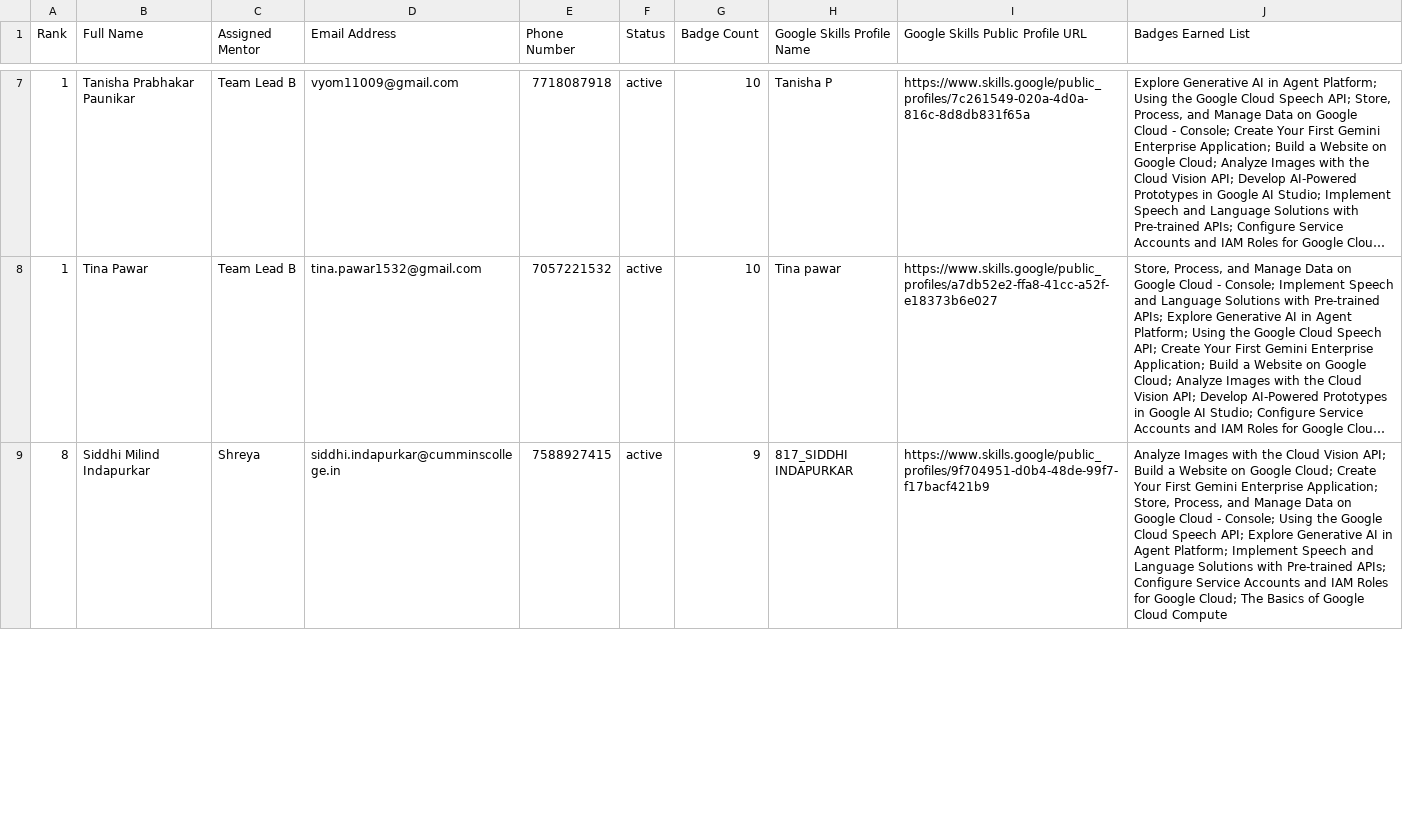
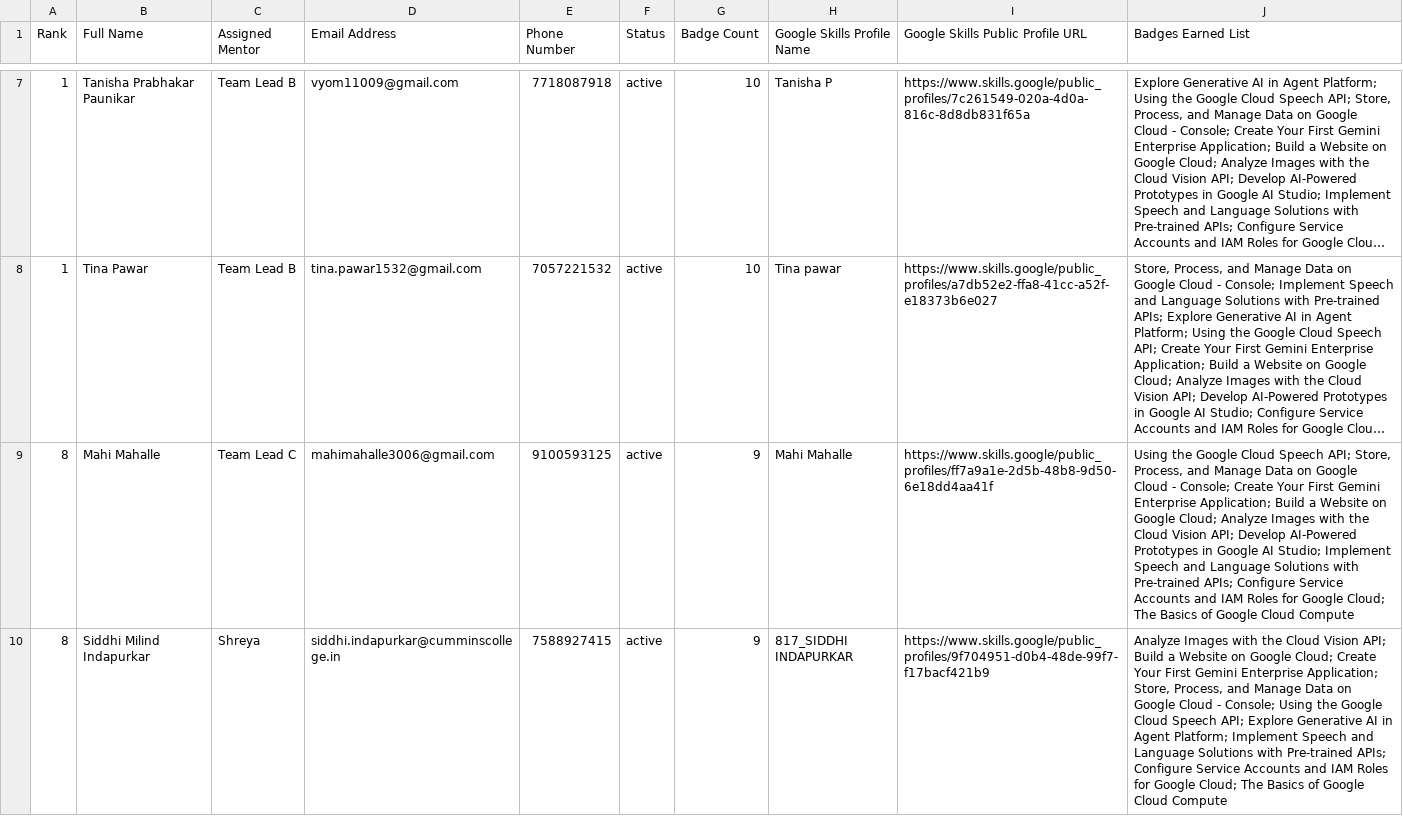
Before and after one commit to s-hreya184/ProgressTracking, a CSV file: leaderboard_summary.csv, drawn as a sheet; only a part is shown, gaps mark what is left out; long unchanged cells end in …; the diff covers the shown part only; the diff names each change by its address in the sheet, - before the commit and + after, or states it on an @@ line.

```diff
--- a/leaderboard_summary.csv
+++ b/leaderboard_summary.csv
+row 9: 8 | Mahi Mahalle | Team Lead C | mahimahalle3006@gmail.com | 9100593125 | active | 9 | Mahi Mahalle | https://www.skills.google/public_profiles/ff7a9a1e-2d5b-48b8-9d50-6e18dd4aa41f | Using the Google Cloud Speech API; Store, Process, and Manage Data on Google Cloud - Console; Create Your First Gemini Enterprise Application; Build a Website on Google Cloud; Analyze Images with the Cloud Vision API; Develop AI-Powered Prototypes in Google AI Studio; Implement Speech and Language Solutions with Pre-trained APIs; Configure Service Accounts and IAM Roles for Google Cloud; The Basics of Google Cloud Compute
```
Also changed, not shown: 1 removed row and 5 edited cells elsewhere in this file, 2 other files.
